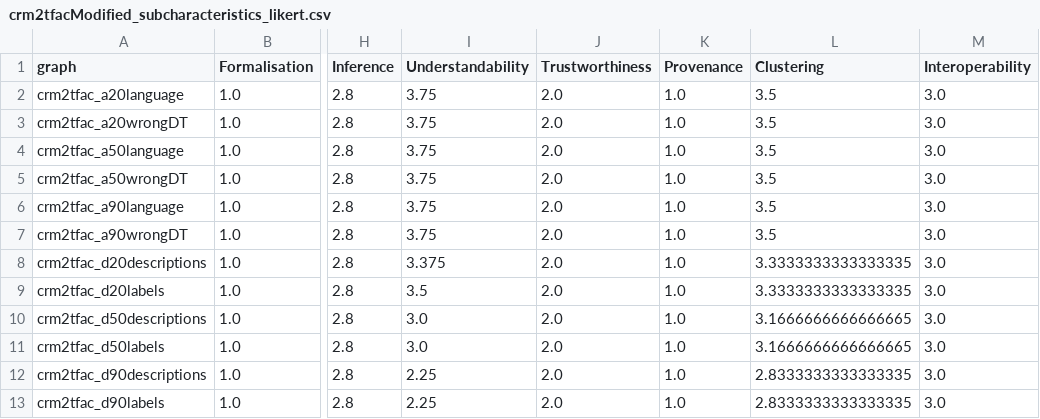
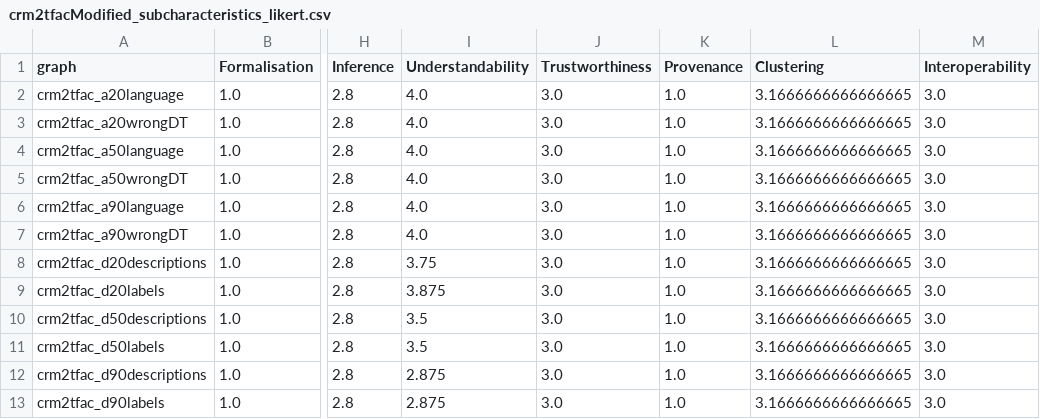
Before and after one commit to tecnomod-um/oquare-kg, a CSV file: evaluation/biogateway/results/modified_cisreg/likert_scores/crm2tfacModified_subcharacteristics_likert.csv, drawn as a sheet; only a part is shown, gaps mark what is left out; the diff names each change by its address in the sheet, - before the commit and + after, or states it on an @@ line.

```diff
--- a/evaluation/biogateway/results/modified_cisreg/likert_scores/crm2tfacModified_subcharacteristics_likert.csv
+++ b/evaluation/biogateway/results/modified_cisreg/likert_scores/crm2tfacModified_subcharacteristics_likert.csv
-I2:I7 (Understandability): 3.75
+I2:I7 (Understandability): 4.0
-J2:J13 (Trustworthiness): 2.0
+J2:J13 (Trustworthiness): 3.0
-L2:L7 (Clustering): 3.5
+L2:L7 (Clustering): 3.1666666666666665
-I8 (Understandability): 3.375
+I8 (Understandability): 3.75
-L8:L9 (Clustering): 3.3333333333333335
+L8:L9 (Clustering): 3.1666666666666665
-I9 (Understandability): 3.5
+I9 (Understandability): 3.875
-I10:I11 (Understandability): 3.0
+I10:I11 (Understandability): 3.5
-I12:I13 (Understandability): 2.25
+I12:I13 (Understandability): 2.875
-L12:L13 (Clustering): 2.8333333333333335
+L12:L13 (Clustering): 3.1666666666666665
```
Also changed, not shown: evaluation/biogateway/results/modified_cisreg/likert_scores/crm2geneModified_characteristics_likert.csv, evaluation/biogateway/results/modified_cisreg/likert_scores/crm2geneModified_subcharacteristics_likert.csv, 23 other files.
